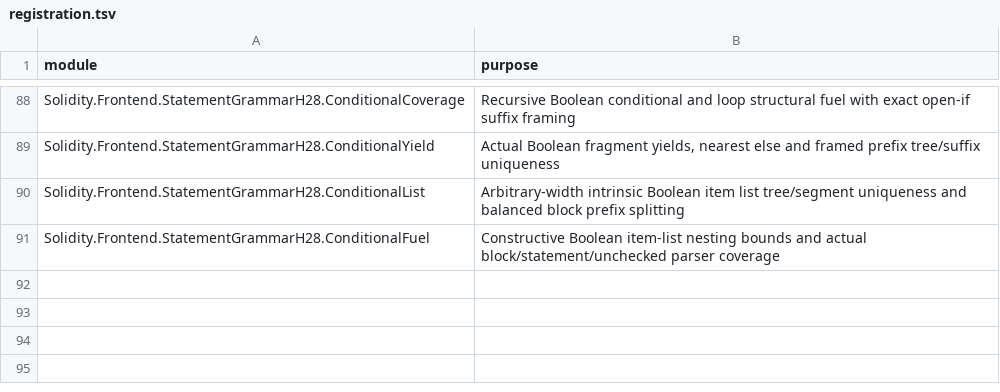
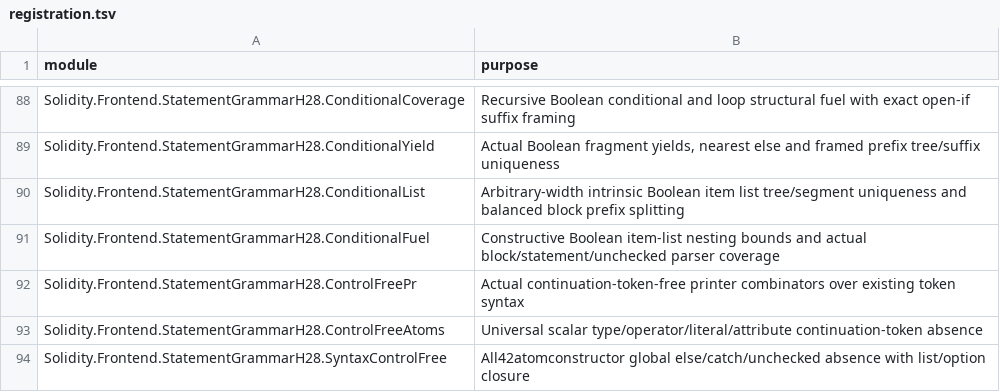
Before and after one commit to SolidiKeY/solidity-lean, a TSV file: Solidity/Frontend/StatementGrammarH28/registration.tsv, drawn as a sheet; only a part is shown, gaps mark what is left out; the diff names each change by its address in the sheet, - before the commit and + after, or states it on an @@ line.

Commit message:
Prove H28 atom continuation keyword absence

```diff
--- a/Solidity/Frontend/StatementGrammarH28/registration.tsv
+++ b/Solidity/Frontend/StatementGrammarH28/registration.tsv
+row 92: Solidity.Frontend.StatementGrammarH28.ControlFreePr | Actual continuation-token-free printer combinators over existing token syntax
+row 93: Solidity.Frontend.StatementGrammarH28.ControlFreeAtoms | Universal scalar type/operator/literal/attribute continuation-token absence
+row 94: Solidity.Frontend.StatementGrammarH28.SyntaxControlFree | All42atomconstructor global else/catch/unchecked absence with list/option closure
```
Also changed, not shown: 6 other files.
